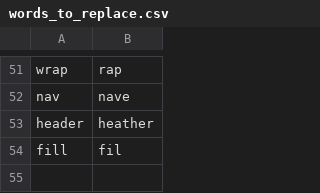
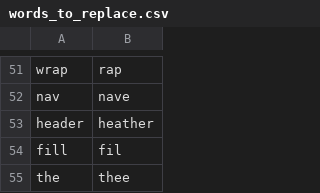
Before and after one commit to talonhub/community, a CSV file: settings/words_to_replace.csv, drawn as a sheet; only a part is shown, gaps mark what is left out.

Commit message:
add "the" to words to replace

```diff
--- a/settings/words_to_replace.csv
+++ b/settings/words_to_replace.csv
@@ -54 +54,2 @@ header, heather
 fill, fil
+the, thee
```
